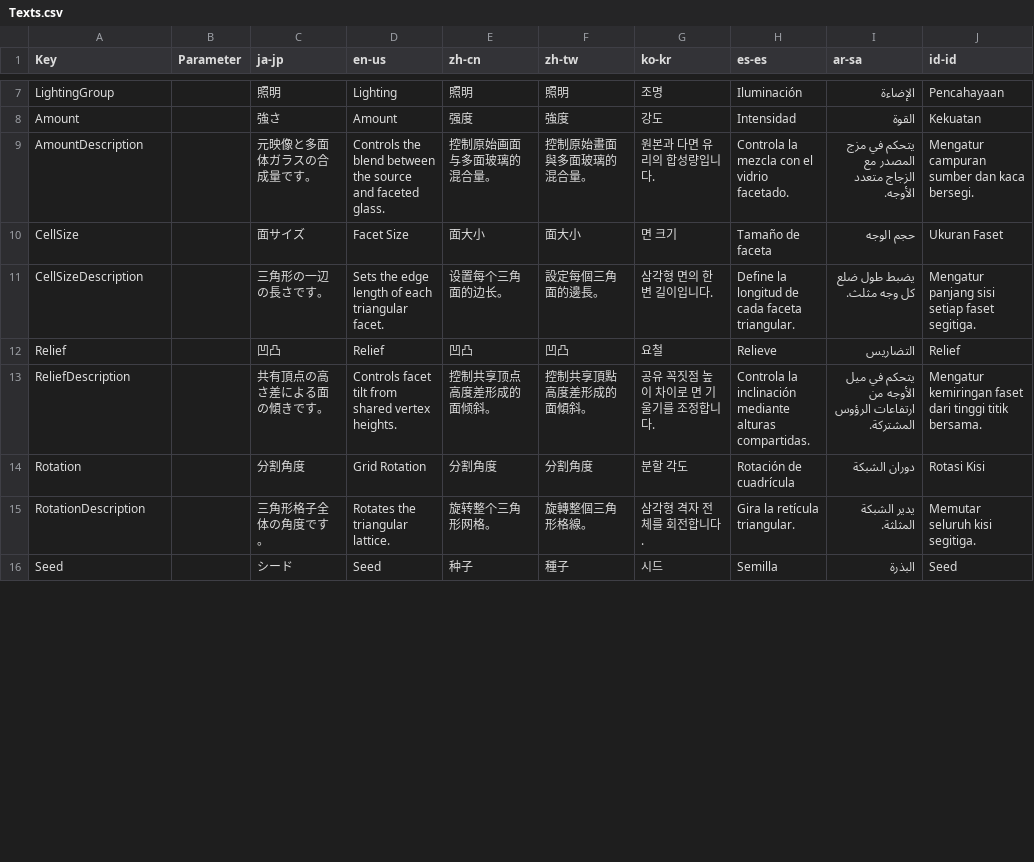
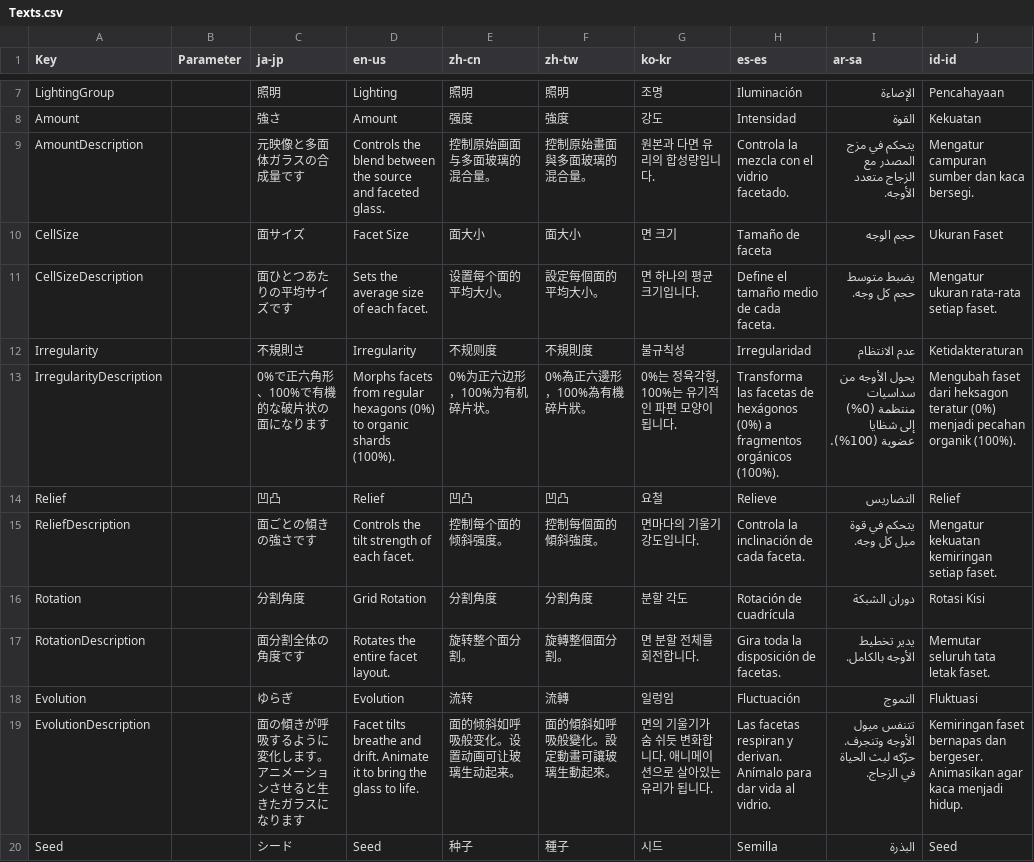
Before and after one commit to routersys/YMM4-FacetedGlass, a CSV file: FacetedGlass/Texts.csv, drawn as a sheet; only a part is shown, gaps mark what is left out; the diff covers the shown part only.

```diff
--- a/FacetedGlass/Texts.csv
+++ b/FacetedGlass/Texts.csv
@@ -8,9 +8,13 @@ LightingGroup,,照明,Lighting,照明,照明,조명,Iluminación,الإضاءة,
 Amount,,強さ,Amount,强度,強度,강도,Intensidad,القوة,Kekuatan
-AmountDescription,,元映像と多面体ガラスの合成量です。,Controls the blend between the source and faceted glass.,控制原始画面与多面玻璃的混合量。,控制原始畫面與多面玻璃的混合量。,원본과 다면 유리의 합성량입니다.,Controla la mezcla con el vidrio facetado.,يتحكم في مزج المصدر مع الزجاج متعدد الأوجه.,Mengatur campuran sumber dan kaca bersegi.
+AmountDescription,,元映像と多面体ガラスの合成量です,Controls the blend between the source and faceted glass.,控制原始画面与多面玻璃的混合量。,控制原始畫面與多面玻璃的混合量。,원본과 다면 유리의 합성량입니다.,Controla la mezcla con el vidrio facetado.,يتحكم في مزج المصدر مع الزجاج متعدد الأوجه.,Mengatur campuran sumber dan kaca bersegi.
 CellSize,,面サイズ,Facet Size,面大小,面大小,면 크기,Tamaño de faceta,حجم الوجه,Ukuran Faset
-CellSizeDescription,,三角形の一辺の長さです。,Sets the edge length of each triangular facet.,设置每个三角面的边长。,設定每個三角面的邊長。,삼각형 면의 한 변 길이입니다.,Define la longitud de cada faceta triangular.,يضبط طول ضلع كل وجه مثلث.,Mengatur panjang sisi setiap faset segitiga.
+CellSizeDescription,,面ひとつあたりの平均サイズです,Sets the average size of each facet.,设置每个面的平均大小。,設定每個面的平均大小。,면 하나의 평균 크기입니다.,Define el tamaño medio de cada faceta.,يضبط متوسط حجم كل وجه.,Mengatur ukuran rata-rata setiap faset.
+Irregularity,,不規則さ,Irregularity,不规则度,不規則度,불규칙성,Irregularidad,عدم الانتظام,Ketidakteraturan
+IrregularityDescription,,0%で正六角形、100%で有機的な破片状の面になります,Morphs facets from regular hexagons (0%) to organic shards (100%).,0%为正六边形，100%为有机碎片状。,0%為正六邊形，100%為有機碎片狀。,"0%는 정육각형, 100%는 유기적인 파편 모양이 됩니다.",Transforma las facetas de hexágonos (0%) a fragmentos orgánicos (100%).,يحول الأوجه من سداسيات منتظمة (0%) إلى شظايا عضوية (100%).,Mengubah faset dari heksagon teratur (0%) menjadi pecahan organik (100%).
 Relief,,凹凸,Relief,凹凸,凹凸,요철,Relieve,التضاريس,Relief
-ReliefDescription,,共有頂点の高さ差による面の傾きです。,Controls facet tilt from shared vertex heights.,控制共享顶点高度差形成的面倾斜。,控制共享頂點高度差形成的面傾斜。,공유 꼭짓점 높이 차이로 면 기울기를 조정합니다.,Controla la inclinación mediante alturas compartidas.,يتحكم في ميل الأوجه من ارتفاعات الرؤوس المشتركة.,Mengatur kemiringan faset dari tinggi titik bersama.
+ReliefDescription,,面ごとの傾きの強さです,Controls the tilt strength of each facet.,控制每个面的倾斜强度。,控制每個面的傾斜強度。,면마다의 기울기 강도입니다.,Controla la inclinación de cada faceta.,يتحكم في قوة ميل كل وجه.,Mengatur kekuatan kemiringan setiap faset.
 Rotation,,分割角度,Grid Rotation,分割角度,分割角度,분할 각도,Rotación de cuadrícula,دوران الشبكة,Rotasi Kisi
-RotationDescription,,三角形格子全体の角度です。,Rotates the triangular lattice.,旋转整个三角形网格。,旋轉整個三角形格線。,삼각형 격자 전체를 회전합니다.,Gira la retícula triangular.,يدير الشبكة المثلثة.,Memutar seluruh kisi segitiga.
+RotationDescription,,面分割全体の角度です,Rotates the entire facet layout.,旋转整个面分割。,旋轉整個面分割。,면 분할 전체를 회전합니다.,Gira toda la disposición de facetas.,يدير تخطيط الأوجه بالكامل.,Memutar seluruh tata letak faset.
+Evolution,,ゆらぎ,Evolution,流转,流轉,일렁임,Fluctuación,التموج,Fluktuasi
+EvolutionDescription,,面の傾きが呼吸するように変化します。アニメーションさせると生きたガラスになります,Facet tilts breathe and drift. Animate it to bring the glass to life.,面的倾斜如呼吸般变化。设置动画可让玻璃生动起来。,面的傾斜如呼吸般變化。設定動畫可讓玻璃生動起來。,면의 기울기가 숨 쉬듯 변화합니다. 애니메이션으로 살아있는 유리가 됩니다.,Las facetas respiran y derivan. Anímalo para dar vida al vidrio.,تتنفس ميول الأوجه وتنجرف. حرّكه لبث الحياة في الزجاج.,Kemiringan faset bernapas dan bergeser. Animasikan agar kaca menjadi hidup.
 Seed,,シード,Seed,种子,種子,시드,Semilla,البذرة,Seed
```
Also changed, not shown: 2 added rows and 18 edited cells elsewhere in this file, 4 other files.
